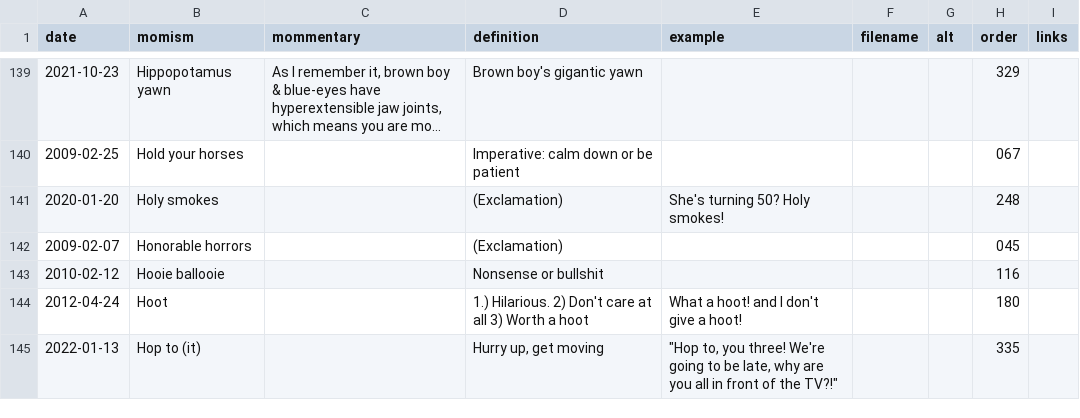
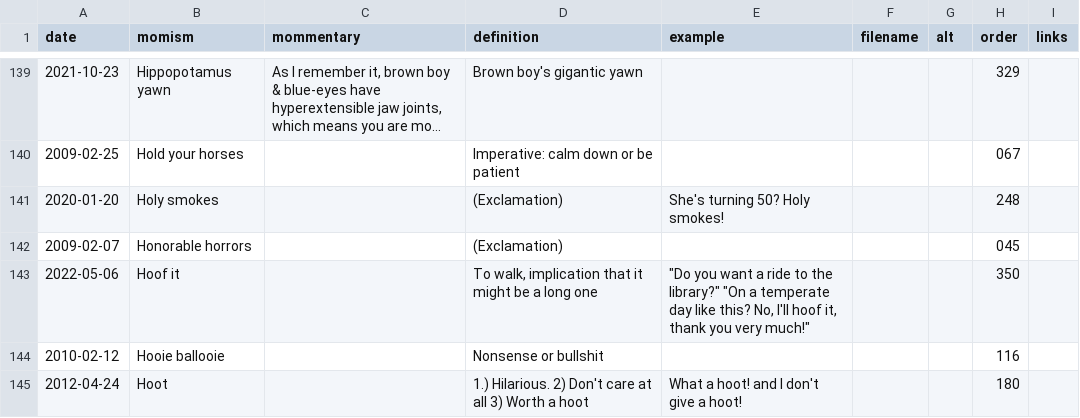
Before and after one commit to summerhays/new_momisms, a CSV file: _data/mom-csv.csv, drawn as a sheet; only a part is shown, gaps mark what is left out; the shorter side is filled out with more unchanged rows; long unchanged cells end in ….

Commit message:
hoof it

```diff
--- a/_data/mom-csv.csv
+++ b/_data/mom-csv.csv
@@ -142,2 +142,3 @@ date,momism,mommentary,definition,example,filename,alt,order,links
 2009-02-07,Honorable horrors,,(Exclamation),,,,045,
+2022-05-06,Hoof it,,"To walk, implication that it might be a long one","""Do you want a ride to the library?"" ""On a temperate day like this? No, I'll hoof it, thank you very much!""",,,350,
 2010-02-12,Hooie ballooie,,Nonsense or bullshit,,,,116,
```
